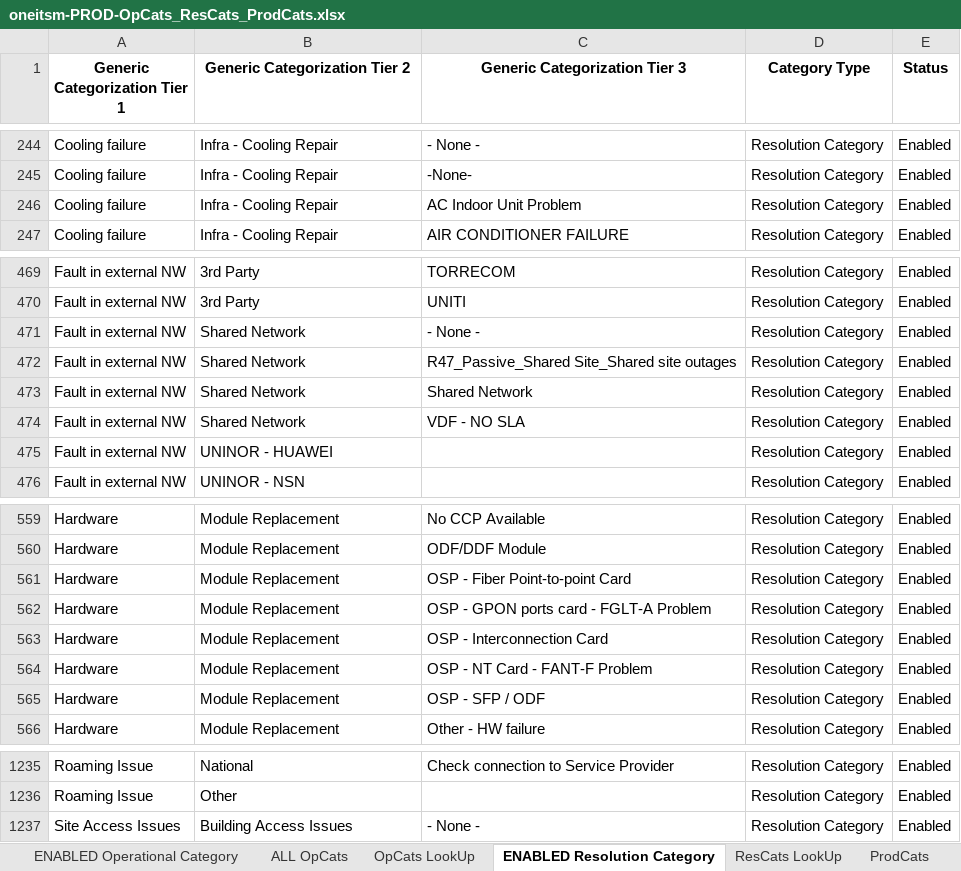
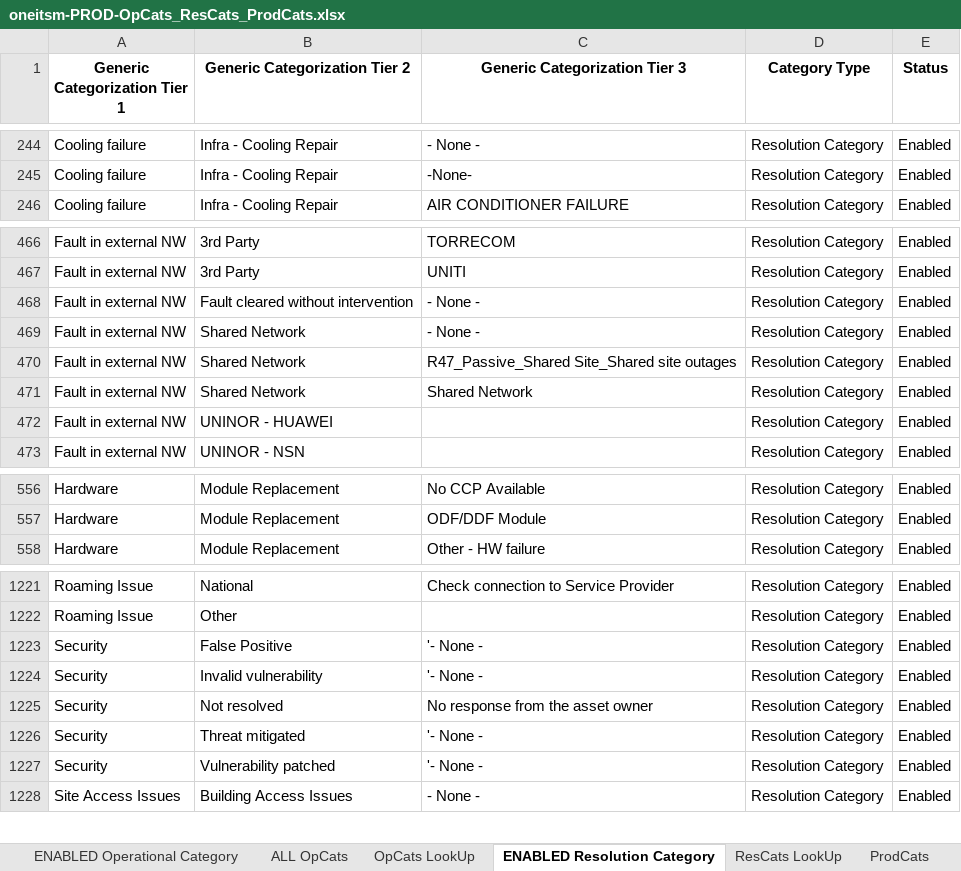
Before and after one commit to tabs11/login_example, an Excel workbook: Prod_Cats/oneitsm-PROD-OpCats_ResCats_ProdCats.xlsx, sheet ENABLED Resolution Category, drawn as a sheet; only a part is shown, gaps mark what is left out; values as stored, in another font and other column widths than the file's, no borders; removed rows and columns are numbered as before the commit, all else as after; the diff covers the shown part only; the diff names each change by its address in the sheet, - before the commit and + after, or states it on an @@ line.

```diff
--- a/Prod_Cats/oneitsm-PROD-OpCats_ResCats_ProdCats.xlsx (sheet ENABLED Resolution Category)
+++ b/Prod_Cats/oneitsm-PROD-OpCats_ResCats_ProdCats.xlsx (sheet ENABLED Resolution Category)
-row 246: Cooling failure | Infra - Cooling Repair | AC Indoor Unit Problem | Resolution Category | Enabled
+row 468: Fault in external NW | Fault cleared without intervention | - None - | Resolution Category | Enabled
-row 474: Fault in external NW | Shared Network | VDF - NO SLA | Resolution Category | Enabled
-row 561: Hardware | Module Replacement | OSP - Fiber Point-to-point Card | Resolution Category | Enabled
-row 562: Hardware | Module Replacement | OSP - GPON ports card - FGLT-A Problem | Resolution Category | Enabled
-row 563: Hardware | Module Replacement | OSP - Interconnection Card | Resolution Category | Enabled
-row 564: Hardware | Module Replacement | OSP - NT Card - FANT-F Problem | Resolution Category | Enabled
-row 565: Hardware | Module Replacement | OSP - SFP / ODF | Resolution Category | Enabled
+row 1223: Security | False Positive | '- None - | Resolution Category | Enabled
+row 1224: Security | Invalid vulnerability | '- None - | Resolution Category | Enabled
+row 1225: Security | Not resolved | No response from the asset owner | Resolution Category | Enabled
+row 1226: Security | Threat mitigated | '- None - | Resolution Category | Enabled
+row 1227: Security | Vulnerability patched | '- None - | Resolution Category | Enabled
```
Also changed, not shown: 8 removed rows elsewhere in this sheet, sheet OpCats LookUp, sheet ResCats LookUp, sheet ProdCats, sheet ALL OpCats, sheet ENABLED Operational Category.
